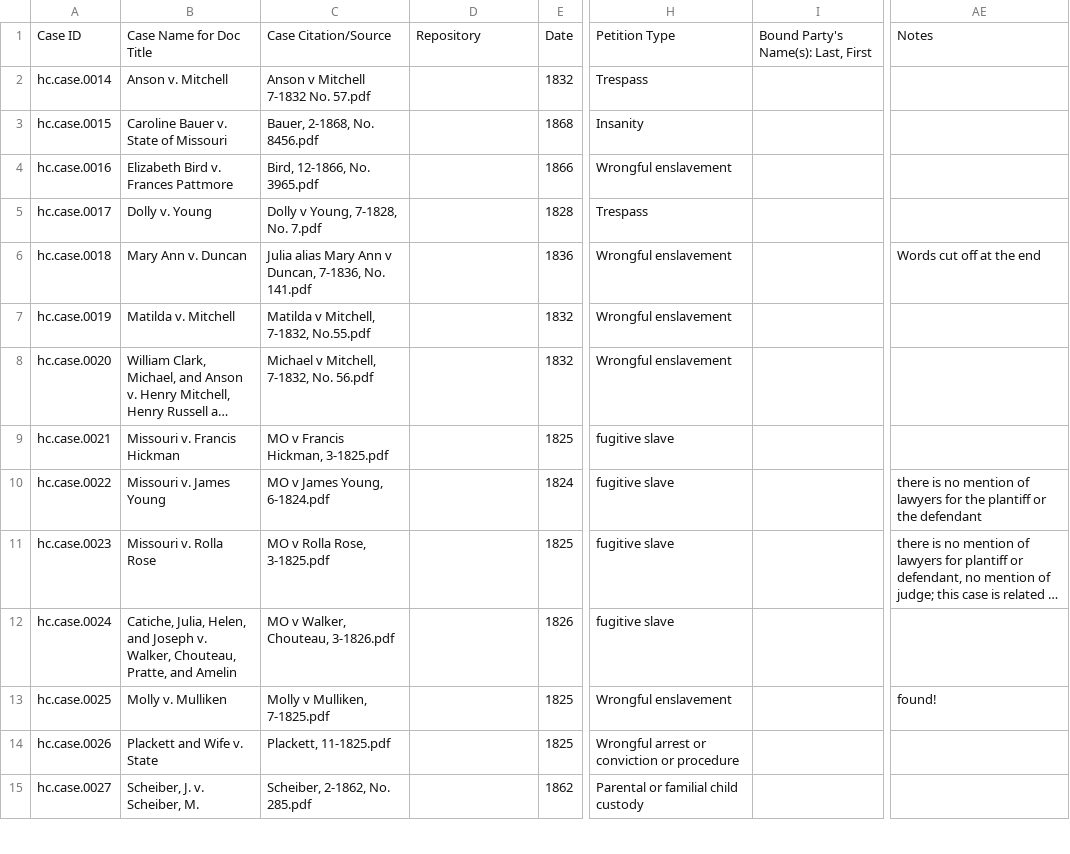
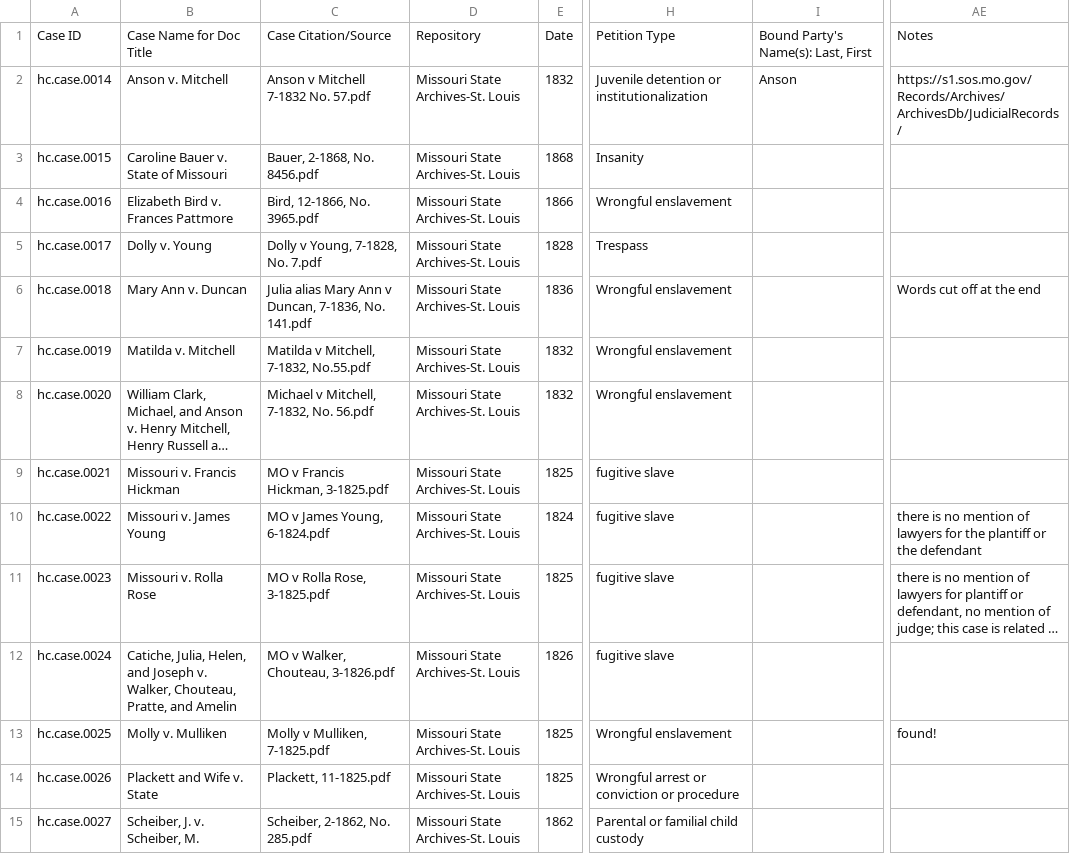
Before and after one commit to CDRH/data_petitioning-for-freedom, a CSV file: source/csv/missouri.csv, drawn as a sheet; only a part is shown, gaps mark what is left out; long unchanged cells end in …; the diff covers the shown part only; the diff names each change by its address in the sheet, - before the commit and + after, or states it on an @@ line.

```diff
--- a/source/csv/missouri.csv
+++ b/source/csv/missouri.csv
-D2:D15: (empty)
+D2:D15: Missouri State Archives-St. Louis
-H2: Trespass
+H2: Juvenile detention or institutionalization
-I2: (empty)
+I2: Anson
-AE2: (empty)
+AE2: https://s1.sos.mo.gov/Records/Archives/ArchivesDb/JudicialRecords/
```
Also changed, not shown: 30 edited cells elsewhere in this file, source/csv/nebraska.csv, 1 other file.
